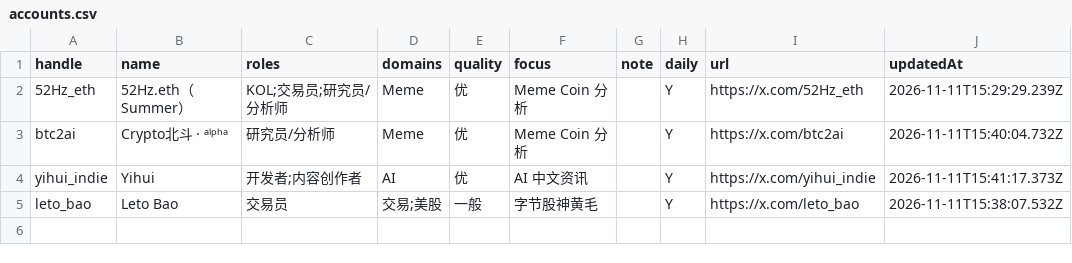
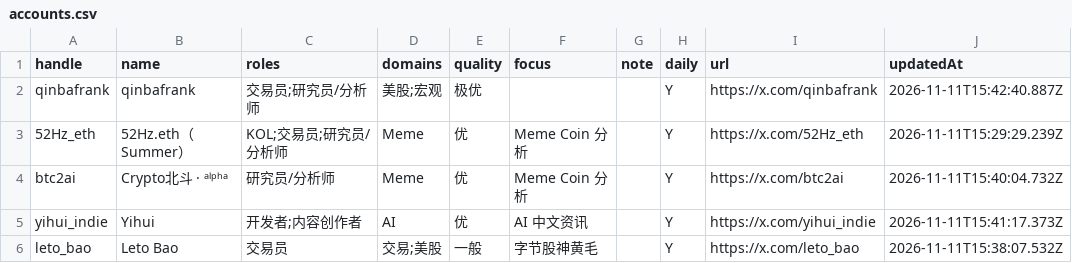
Before and after one commit to francisfeng-git/x-watchlist, a CSV file: accounts.csv, drawn as a sheet.

```diff
--- a/accounts.csv
+++ b/accounts.csv
@@ -1,2 +1,3 @@
 "handle","name","roles","domains","quality","focus","note","daily","url","updatedAt"
+"qinbafrank","qinbafrank","交易员;研究员/分析师","美股;宏观","极优","","","Y","https://x.com/qinbafrank","2026-11-11T15:42:40.887Z"
 "52Hz_eth","52Hz.eth（Summer）","KOL;交易员;研究员/分析师","Meme","优","Meme Coin 分析","","Y","https://x.com/52Hz_eth","2026-11-11T15:29:29.239Z"
```
Also changed, not shown: 3 other files.
